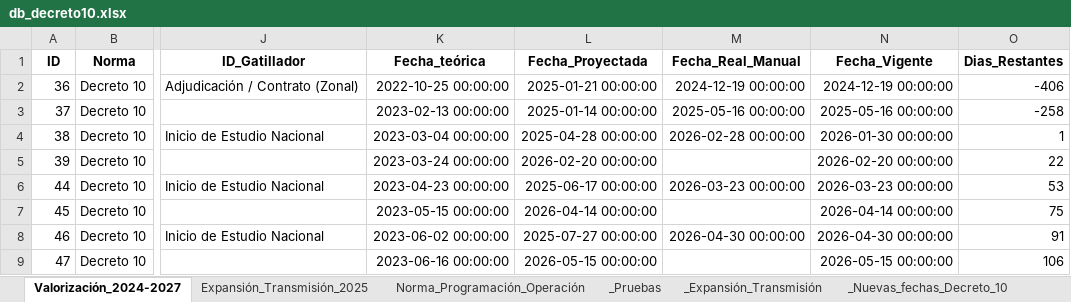
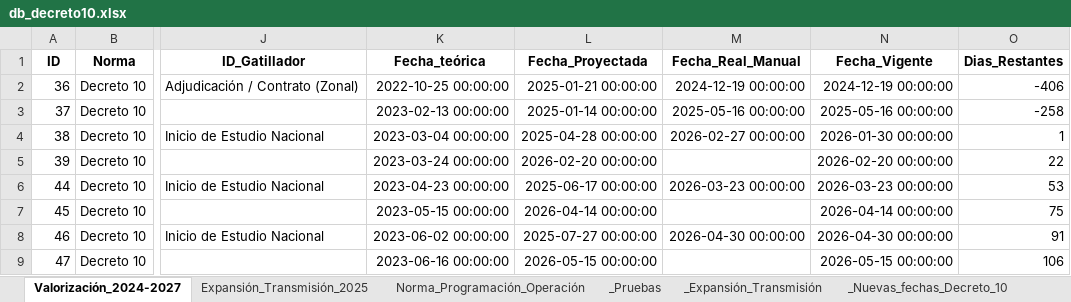
Before and after one commit to jmeneses-ctrl/Linea-de-tiempo, an Excel workbook: db_decreto10.xlsx, sheet Valorización_2024-2027, drawn as a sheet; only a part is shown, gaps mark what is left out; values as stored, in another font and other column widths than the file's, no borders; the diff names each change by its address in the sheet, - before the commit and + after, or states it on an @@ line.

Commit message:
Update Manual Data Valorización_2024-2027 - 12:58

```diff
--- a/db_decreto10.xlsx (sheet Valorización_2024-2027)
+++ b/db_decreto10.xlsx (sheet Valorización_2024-2027)
-M4 (Fecha_Real_Manual): 2026-02-28 00:00:00
+M4 (Fecha_Real_Manual): 2026-02-27 00:00:00
```
